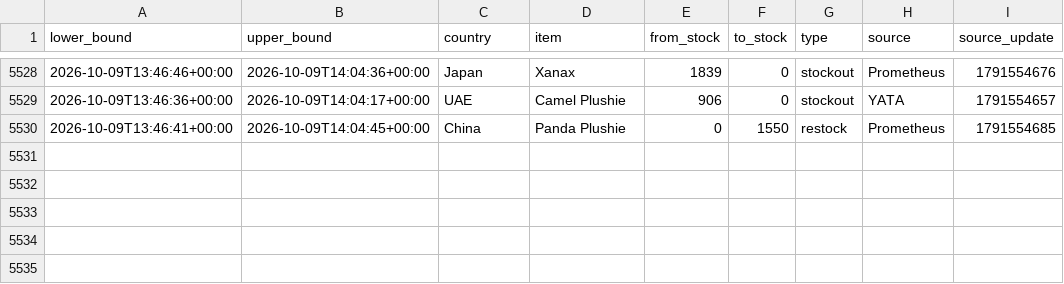
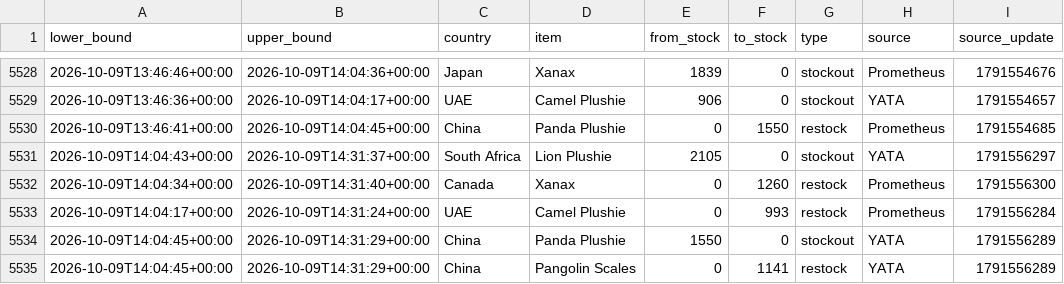
Before and after one commit to hansrsrian/Hans-data-collector, a CSV file: data/transitions.csv, drawn as a sheet; only a part is shown, gaps mark what is left out; the diff names each change by its address in the sheet, - before the commit and + after, or states it on an @@ line.

Commit message:
Data measurement

```diff
--- a/data/transitions.csv
+++ b/data/transitions.csv
+row 5531: 2026-10-09T14:04:43+00:00 | 2026-10-09T14:31:37+00:00 | South Africa | Lion Plushie | 2105 | 0 | stockout | YATA | 1791556297
+row 5532: 2026-10-09T14:04:34+00:00 | 2026-10-09T14:31:40+00:00 | Canada | Xanax | 0 | 1260 | restock | Prometheus | 1791556300
+row 5533: 2026-10-09T14:04:17+00:00 | 2026-10-09T14:31:24+00:00 | UAE | Camel Plushie | 0 | 993 | restock | Prometheus | 1791556284
+row 5534: 2026-10-09T14:04:45+00:00 | 2026-10-09T14:31:29+00:00 | China | Panda Plushie | 1550 | 0 | stockout | YATA | 1791556289
+row 5535: 2026-10-09T14:04:45+00:00 | 2026-10-09T14:31:29+00:00 | China | Pangolin Scales | 0 | 1141 | restock | YATA | 1791556289
```
Also changed, not shown: data/source_health.csv, 4 other files.
